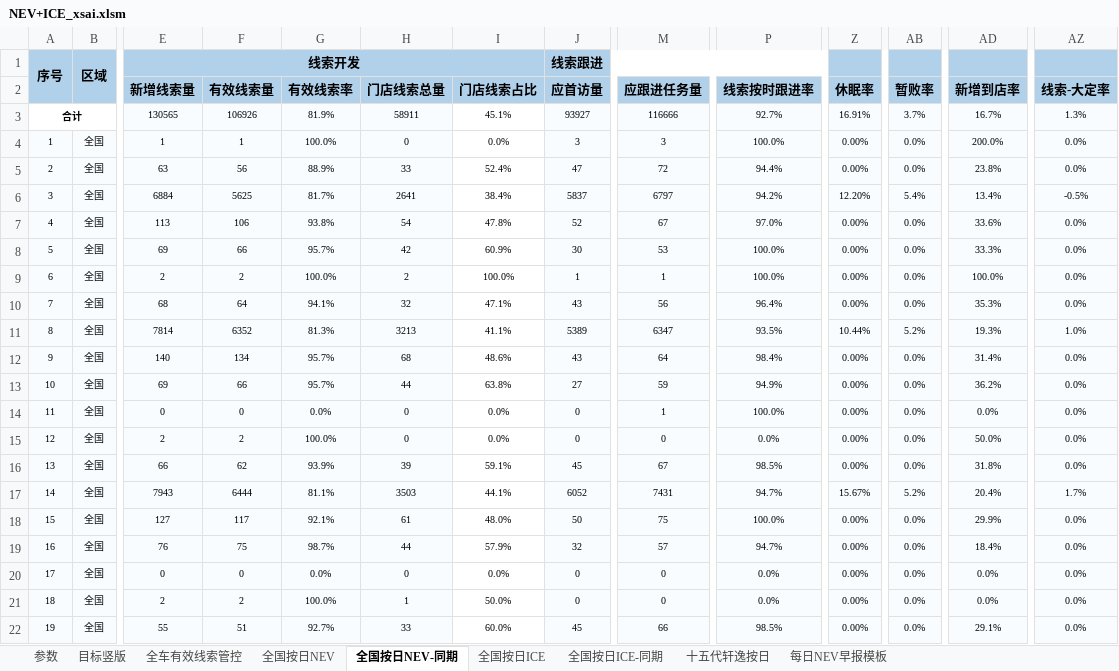
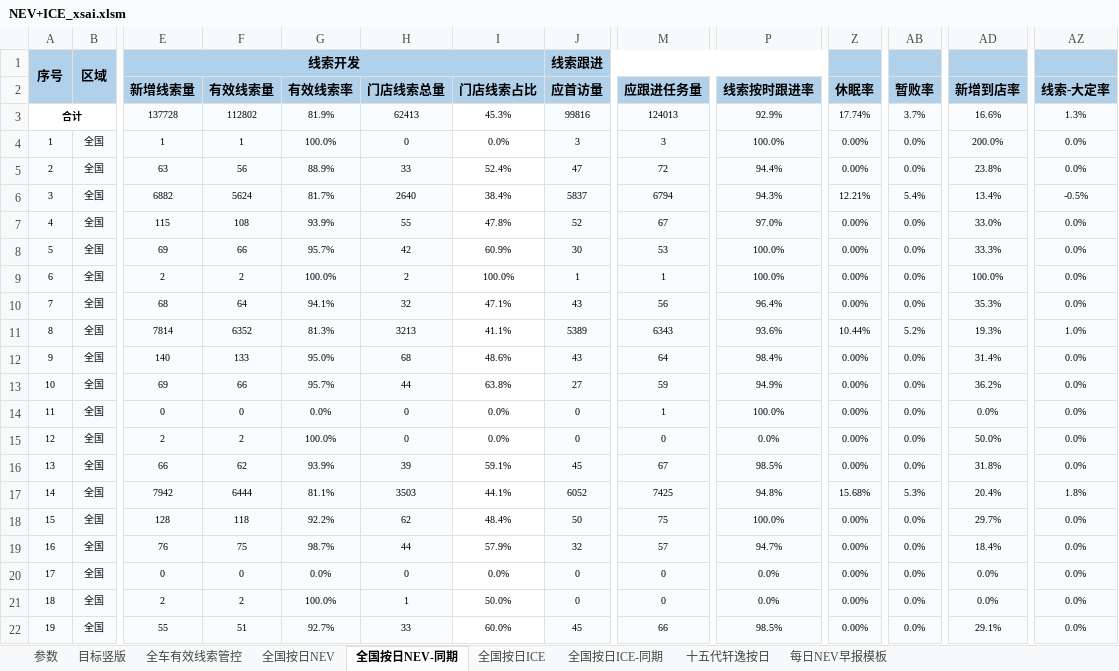
Before and after one commit to Django604/AI_Digest, an Excel workbook: data/source/NEV+ICE_xsai.xlsm, sheet 全国按日NEV-同期, drawn as a sheet; only a part is shown, gaps mark what is left out; values as stored, in another font and other column widths than the file's, no borders; removed rows and columns are numbered as before the commit, all else as after; rows hold the shown columns only; the diff covers the shown part only; the diff names each change by its address in the sheet, - before the commit and + after, or states it on an @@ line.

```diff
--- a/data/source/NEV+ICE_xsai.xlsm (sheet 全国按日NEV-同期)
+++ b/data/source/NEV+ICE_xsai.xlsm (sheet 全国按日NEV-同期)
-row 3: 合计 |  | 130565 | 106926 | 81.9% | 58911 | 45.1% | 93927 | 116666 | 92.7% | 16.91% | 3.7% | 16.7% | 1.3%
+row 3: 合计 |  | 137728 | 112802 | 81.9% | 62413 | 45.3% | 99816 | 124013 | 92.9% | 17.74% | 3.7% | 16.6% | 1.3%
-E6 (新增线索量): 6884
+E6 (新增线索量): 6882
-F6 (有效线索量): 5625
+F6 (有效线索量): 5624
-H6 (门店线索总量): 2641
+H6 (门店线索总量): 2640
-M6 (应跟进任务量): 6797
+M6 (应跟进任务量): 6794
-P6 (线索按时跟进率): 94.2%
+P6 (线索按时跟进率): 94.3%
-Z6 (休眠率): 12.20%
+Z6 (休眠率): 12.21%
-E7 (新增线索量): 113
+E7 (新增线索量): 115
-F7 (有效线索量): 106
+F7 (有效线索量): 108
-G7 (有效线索率): 93.8%
+G7 (有效线索率): 93.9%
-H7 (门店线索总量): 54
+H7 (门店线索总量): 55
-AD7 (新增到店率): 33.6%
+AD7 (新增到店率): 33.0%
-M11 (应跟进任务量): 6347
+M11 (应跟进任务量): 6343
-P11 (线索按时跟进率): 93.5%
+P11 (线索按时跟进率): 93.6%
-F12 (有效线索量): 134
+F12 (有效线索量): 133
-G12 (有效线索率): 95.7%
+G12 (有效线索率): 95.0%
-E17 (新增线索量): 7943
+E17 (新增线索量): 7942
-M17 (应跟进任务量): 7431
+M17 (应跟进任务量): 7425
-P17 (线索按时跟进率): 94.7%
+P17 (线索按时跟进率): 94.8%
-Z17 (休眠率): 15.67%
+Z17 (休眠率): 15.68%
-AB17 (暂败率): 5.2%
+AB17 (暂败率): 5.3%
-AZ17 (线索-大定率): 1.7%
+AZ17 (线索-大定率): 1.8%
-E18 (新增线索量): 127
+E18 (新增线索量): 128
-F18 (有效线索量): 117
+F18 (有效线索量): 118
-G18 (有效线索率): 92.1%
+G18 (有效线索率): 92.2%
-H18 (门店线索总量): 61
+H18 (门店线索总量): 62
-I18 (门店线索占比): 48.0%
+I18 (门店线索占比): 48.4%
-AD18 (新增到店率): 29.9%
+AD18 (新增到店率): 29.7%
```
Also changed, not shown: 6 added rows, 231 edited cells and row numbers in column A elsewhere in this sheet, sheet 全国按日NEV, sheet 全国按日ICE, sheet 全国按日ICE-同期, data/source/NEV+ICE_ldai.xlsm, 5 other files.
